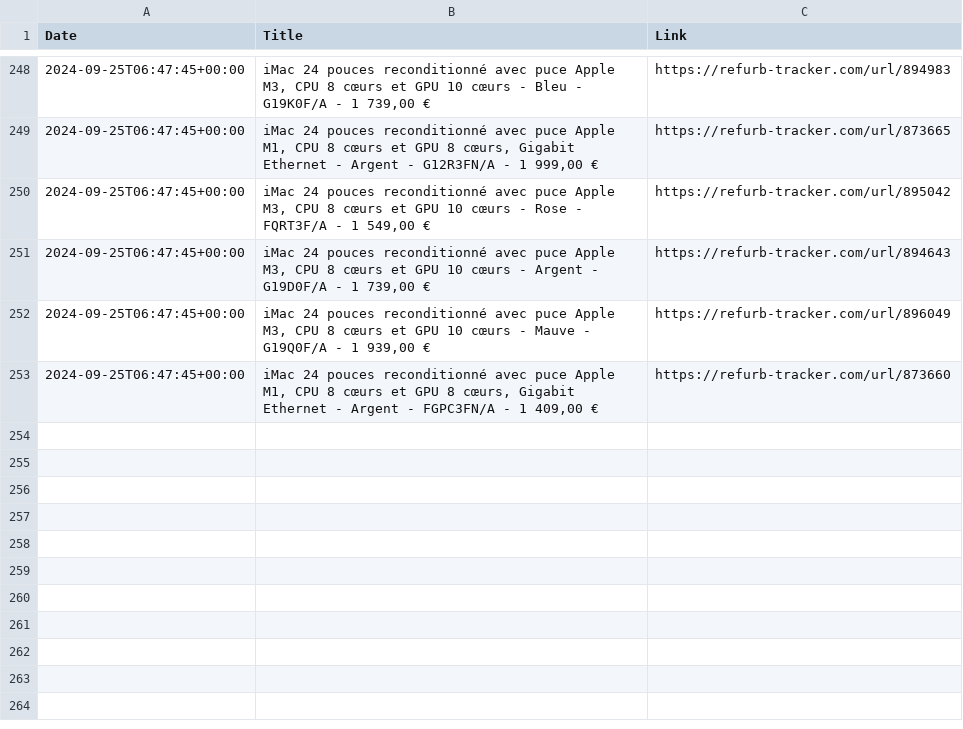
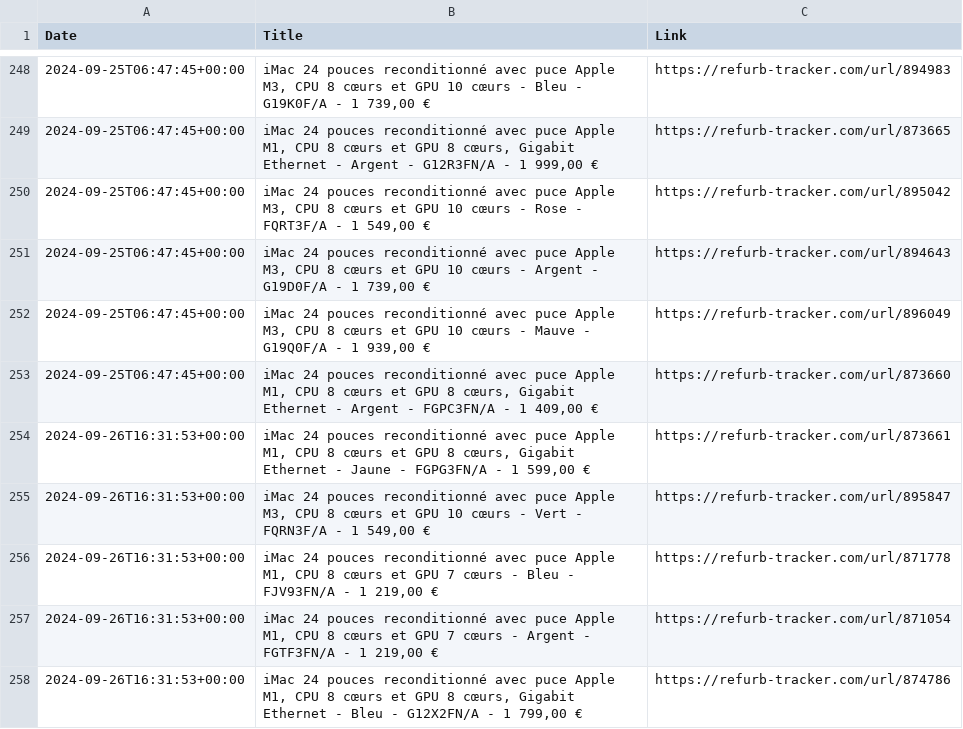
Before and after one commit to felconmar/refurb-tracker-history, a CSV file: data/fr/refurb_tracker_imac.csv, drawn as a sheet; only a part is shown, gaps mark what is left out; the diff names each change by its address in the sheet, - before the commit and + after, or states it on an @@ line.

```diff
--- a/data/fr/refurb_tracker_imac.csv
+++ b/data/fr/refurb_tracker_imac.csv
+row 254: 2024-09-26T16:31:53+00:00 | iMac 24 pouces reconditionné avec puce Apple M1, CPU 8 cœurs et GPU 8 cœurs, Gigabit Ethernet - Jaune - FGPG3FN/A - 1 599,00 € | https://refurb-tracker.com/url/873661
+row 255: 2024-09-26T16:31:53+00:00 | iMac 24 pouces reconditionné avec puce Apple M3, CPU 8 cœurs et GPU 10 cœurs - Vert - FQRN3F/A - 1 549,00 € | https://refurb-tracker.com/url/895847
+row 256: 2024-09-26T16:31:53+00:00 | iMac 24 pouces reconditionné avec puce Apple M1, CPU 8 cœurs et GPU 7 cœurs - Bleu - FJV93FN/A - 1 219,00 € | https://refurb-tracker.com/url/871778
+row 257: 2024-09-26T16:31:53+00:00 | iMac 24 pouces reconditionné avec puce Apple M1, CPU 8 cœurs et GPU 7 cœurs - Argent - FGTF3FN/A - 1 219,00 € | https://refurb-tracker.com/url/871054
+row 258: 2024-09-26T16:31:53+00:00 | iMac 24 pouces reconditionné avec puce Apple M1, CPU 8 cœurs et GPU 8 cœurs, Gigabit Ethernet - Bleu - G12X2FN/A - 1 799,00 € | https://refurb-tracker.com/url/874786
```
Also changed, not shown: data/ch/refurb_tracker_imac.csv, data/cn/refurb_tracker_macbookpro.csv, 12 other files.
